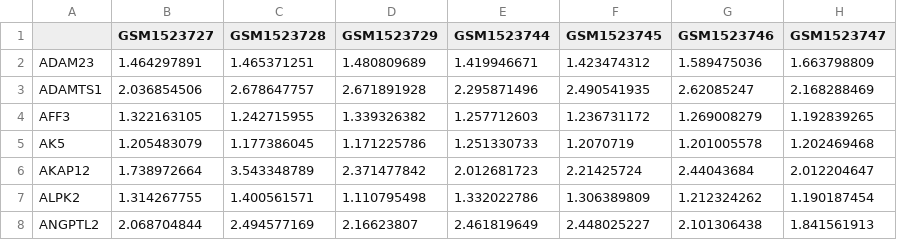
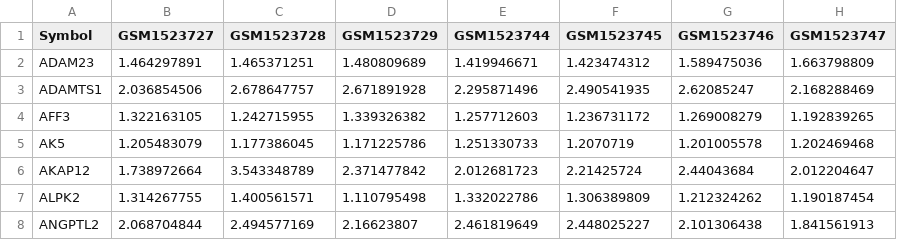
Before and after one commit to Ronlee12355/GCclassifier, a CSV file: inst/extdata/GCclassifier_example.csv, drawn as a sheet; only a part is shown; the diff names each change by its address in the sheet, - before the commit and + after, or states it on an @@ line.

```diff
--- a/inst/extdata/GCclassifier_example.csv
+++ b/inst/extdata/GCclassifier_example.csv
-A1: (empty)
+A1: Symbol
```
Also changed, not shown: inst/shiny/www/GCclassifier_example.csv, 3 other files.
